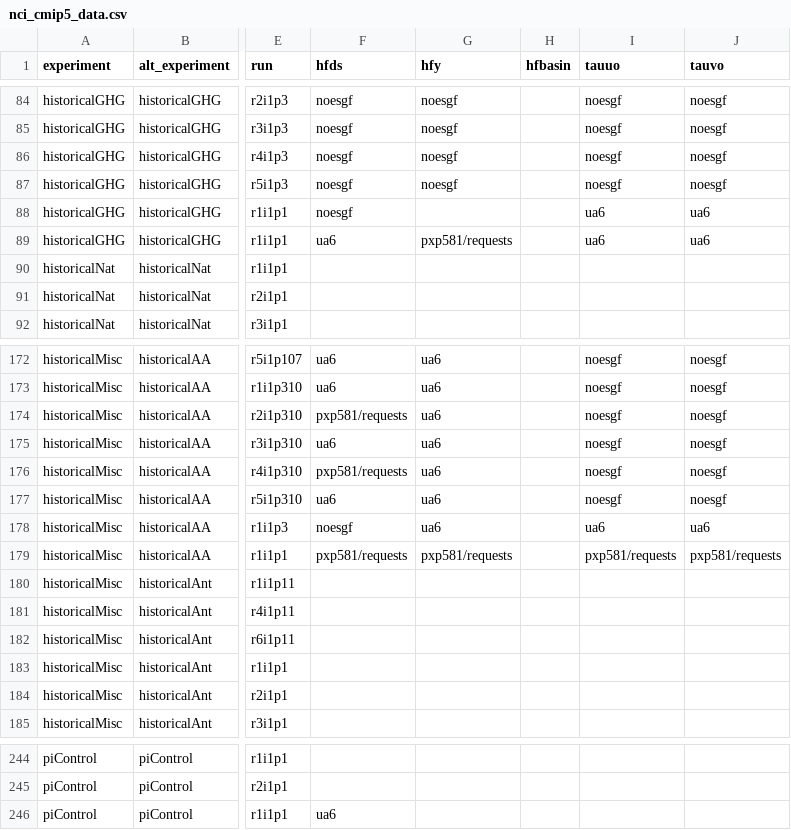
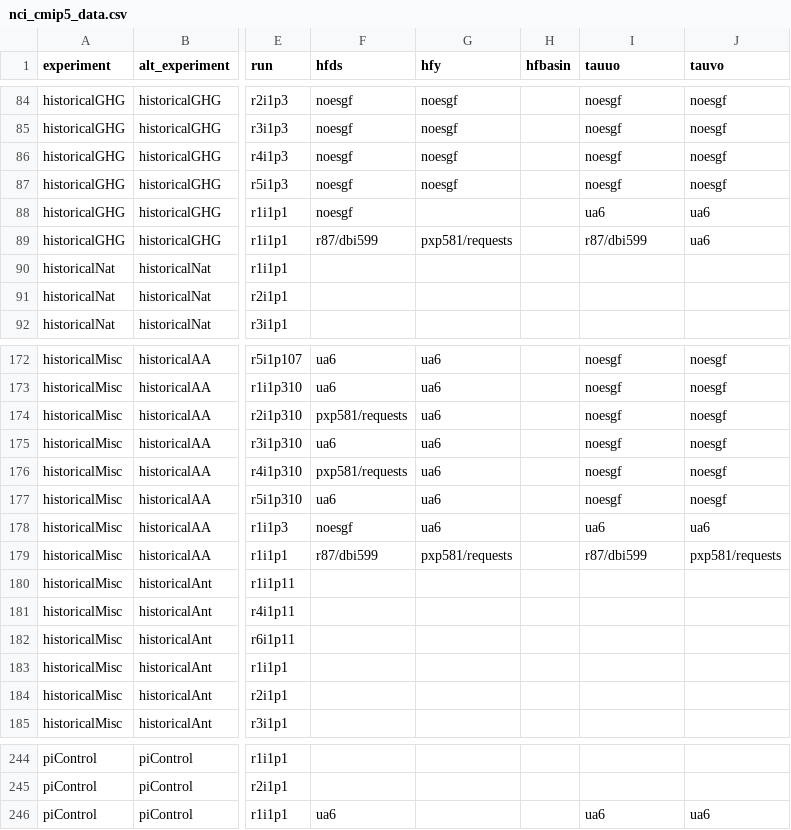
Before and after one commit to DamienIrving/ocean-analysis, a CSV file: downloads/nci_cmip5_data.csv, drawn as a sheet; only a part is shown, gaps mark what is left out; the diff names each change by its address in the sheet, - before the commit and + after, or states it on an @@ line.

Commit message:
Added symlink data

```diff
--- a/downloads/nci_cmip5_data.csv
+++ b/downloads/nci_cmip5_data.csv
-F89 (hfds): ua6
+F89 (hfds): r87/dbi599
-I89 (tauuo): ua6
+I89 (tauuo): r87/dbi599
-F179 (hfds): pxp581/requests
+F179 (hfds): r87/dbi599
-I179 (tauuo): pxp581/requests
+I179 (tauuo): r87/dbi599
-I246 (tauuo): (empty)
+I246 (tauuo): ua6
-J246 (tauvo): (empty)
+J246 (tauvo): ua6
```
